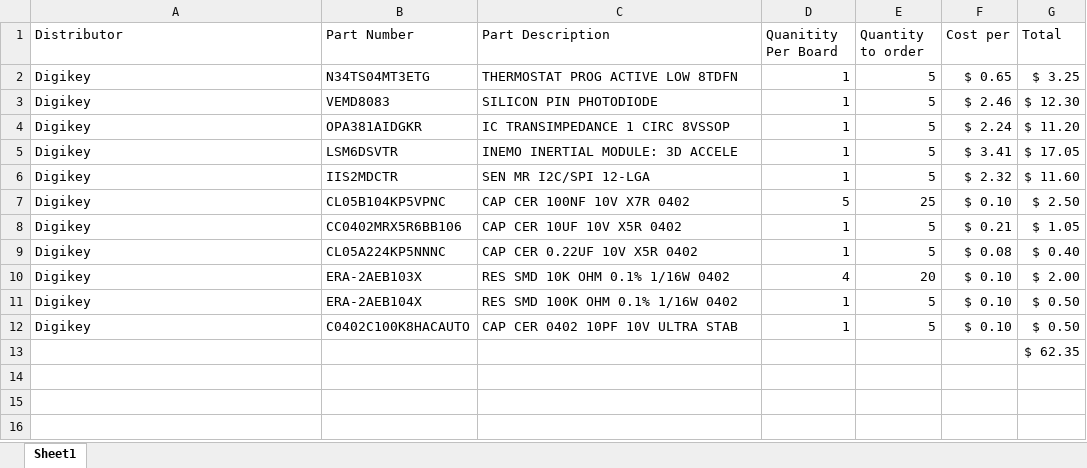
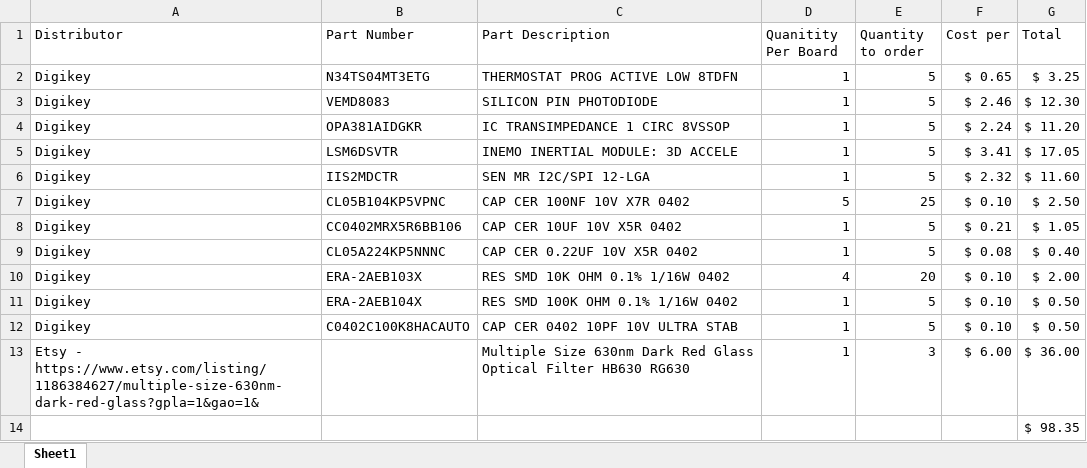
Before and after one commit to inspireFly-VT/Pocketqube-Payload-Boards, an Excel workbook: Byte the Sky/inspireflybytetheskysmallboard/ByteTheSkye_BOM.xlsx, sheet Sheet1, drawn as a sheet; values as stored, in another font and other column widths than the file's, no borders; addresses are those after the commit; the diff names each change by its address in the sheet, - before the commit and + after, or states it on an @@ line.

Commit message:
Updated BOM

```diff
--- a/Byte the Sky/inspireflybytetheskysmallboard/ByteTheSkye_BOM.xlsx (sheet Sheet1)
+++ b/Byte the Sky/inspireflybytetheskysmallboard/ByteTheSkye_BOM.xlsx (sheet Sheet1)
+row 13: Etsy - https://www.etsy.com/listing/1186384627/multiple-size-630nm-dark-red-glass?gpla=1&gao=1& |  | Multiple Size 630nm Dark Red Glass Optical Filter HB630 RG630 | 1 | 3 | $ 6.00 | $ 36.00
-G14 (Total): $ 62.35
+G14 (Total): $ 98.35
```
